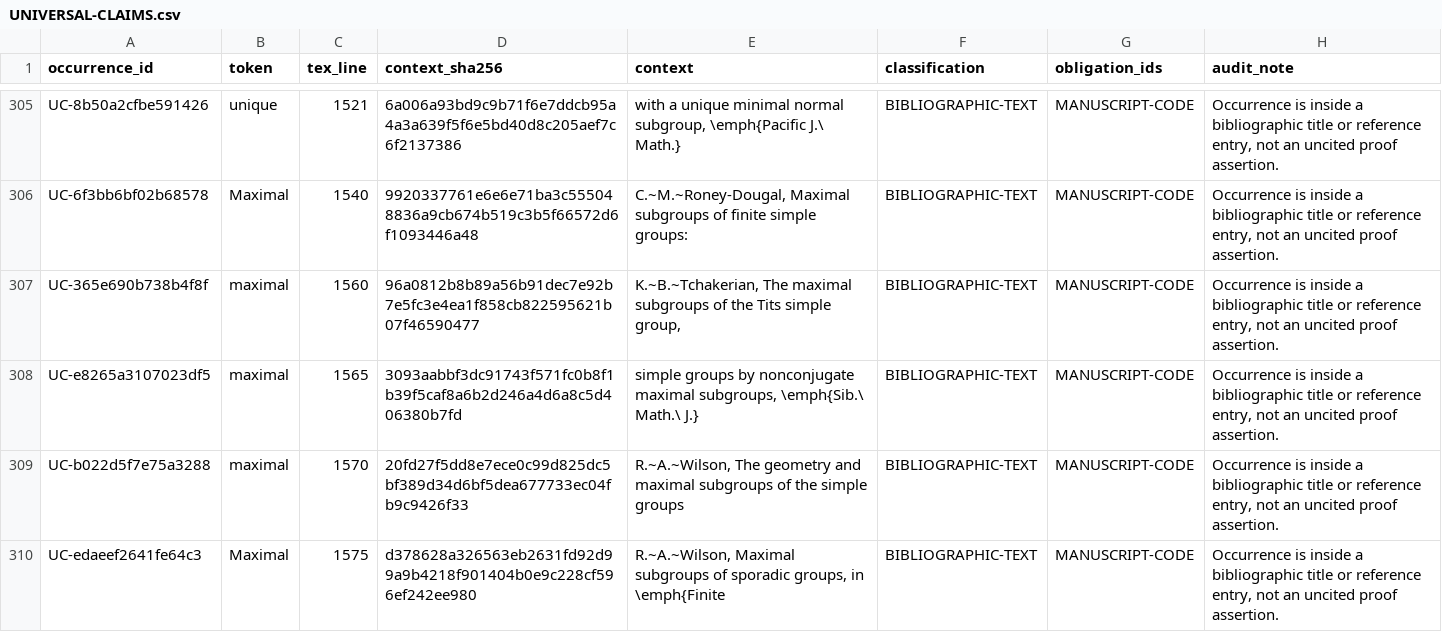
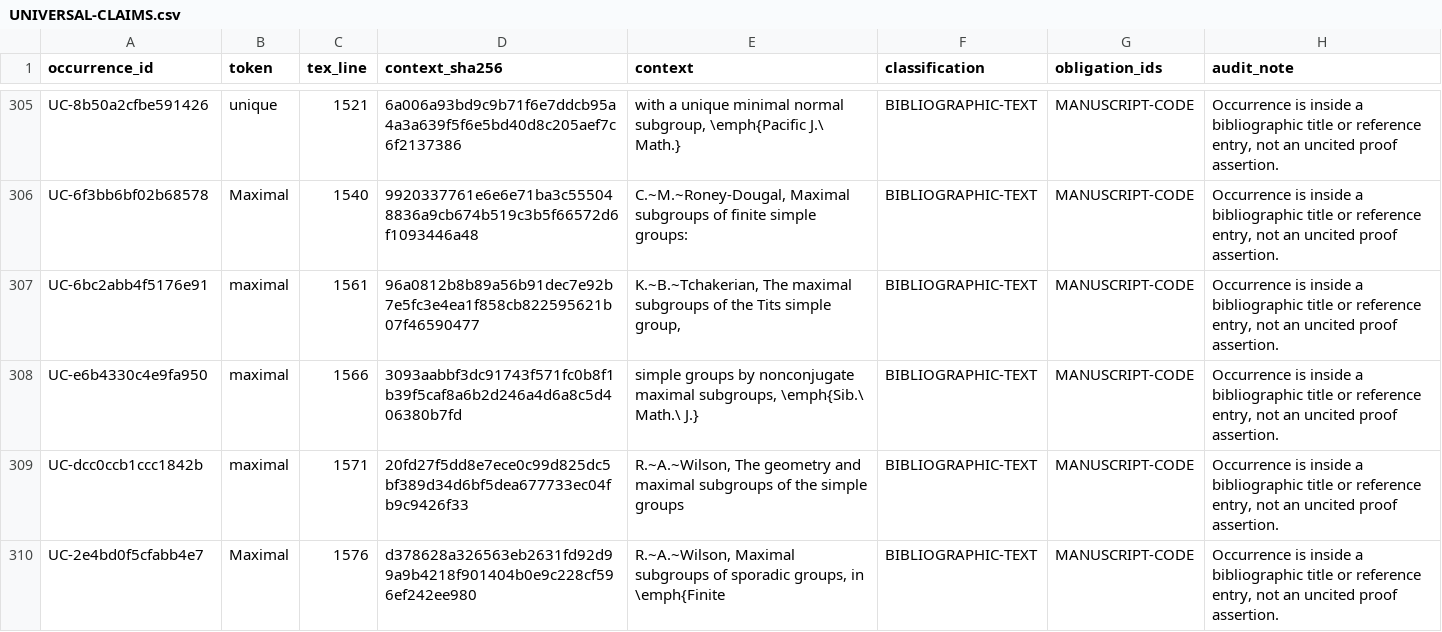
Before and after one commit to RichieSater/kourovka-10-34, a CSV file: supporting-materials/audit/UNIVERSAL-CLAIMS.csv, drawn as a sheet; only a part is shown, gaps mark what is left out.

```diff
--- a/supporting-materials/audit/UNIVERSAL-CLAIMS.csv
+++ b/supporting-materials/audit/UNIVERSAL-CLAIMS.csv
@@ -306,5 +306,5 @@ UC-8b50a2cfbe591426,unique,1521,6a006a93bd9c9b71f6e7ddcb95a4a3a639f5f6e5bd40d8c2
 UC-6f3bb6bf02b68578,Maximal,1540,9920337761e6e6e71ba3c555048836a9cb674b519c3b5f66572d6f1093446a48,"C.~M.~Roney-Dougal, Maximal subgroups of finite simple groups:",BIBLIOGRAPHIC-TEXT,MANUSCRIPT-CODE,"Occurrence is inside a bibliographic title or reference entry, not an uncited proof assertion."
-UC-365e690b738b4f8f,maximal,1560,96a0812b8b89a56b91dec7e92b7e5fc3e4ea1f858cb822595621b07f46590477,"K.~B.~Tchakerian, The maximal subgroups of the Tits simple group,",BIBLIOGRAPHIC-TEXT,MANUSCRIPT-CODE,"Occurrence is inside a bibliographic title or reference entry, not an uncited proof assertion."
-UC-e8265a3107023df5,maximal,1565,3093aabbf3dc91743f571fc0b8f1b39f5caf8a6b2d246a4d6a8c5d406380b7fd,"simple groups by nonconjugate maximal subgroups, \emph{Sib.\ Math.\ J.}",BIBLIOGRAPHIC-TEXT,MANUSCRIPT-CODE,"Occurrence is inside a bibliographic title or reference entry, not an uncited proof assertion."
-UC-b022d5f7e75a3288,maximal,1570,20fd27f5dd8e7ece0c99d825dc5bf389d34d6bf5dea677733ec04fb9c9426f33,"R.~A.~Wilson, The geometry and maximal subgroups of the simple groups",BIBLIOGRAPHIC-TEXT,MANUSCRIPT-CODE,"Occurrence is inside a bibliographic title or reference entry, not an uncited proof assertion."
-UC-edaeef2641fe64c3,Maximal,1575,d378628a326563eb2631fd92d99a9b4218f901404b0e9c228cf596ef242ee980,"R.~A.~Wilson, Maximal subgroups of sporadic groups, in \emph{Finite",BIBLIOGRAPHIC-TEXT,MANUSCRIPT-CODE,"Occurrence is inside a bibliographic title or reference entry, not an uncited proof assertion."
+UC-6bc2abb4f5176e91,maximal,1561,96a0812b8b89a56b91dec7e92b7e5fc3e4ea1f858cb822595621b07f46590477,"K.~B.~Tchakerian, The maximal subgroups of the Tits simple group,",BIBLIOGRAPHIC-TEXT,MANUSCRIPT-CODE,"Occurrence is inside a bibliographic title or reference entry, not an uncited proof assertion."
+UC-e6b4330c4e9fa950,maximal,1566,3093aabbf3dc91743f571fc0b8f1b39f5caf8a6b2d246a4d6a8c5d406380b7fd,"simple groups by nonconjugate maximal subgroups, \emph{Sib.\ Math.\ J.}",BIBLIOGRAPHIC-TEXT,MANUSCRIPT-CODE,"Occurrence is inside a bibliographic title or reference entry, not an uncited proof assertion."
+UC-dcc0ccb1ccc1842b,maximal,1571,20fd27f5dd8e7ece0c99d825dc5bf389d34d6bf5dea677733ec04fb9c9426f33,"R.~A.~Wilson, The geometry and maximal subgroups of the simple groups",BIBLIOGRAPHIC-TEXT,MANUSCRIPT-CODE,"Occurrence is inside a bibliographic title or reference entry, not an uncited proof assertion."
+UC-2e4bd0f5cfabb4e7,Maximal,1576,d378628a326563eb2631fd92d99a9b4218f901404b0e9c228cf596ef242ee980,"R.~A.~Wilson, Maximal subgroups of sporadic groups, in \emph{Finite",BIBLIOGRAPHIC-TEXT,MANUSCRIPT-CODE,"Occurrence is inside a bibliographic title or reference entry, not an uncited proof assertion."
```
Also changed, not shown: supporting-materials/audit/OBLIGATIONS.csv, 5 other files.
